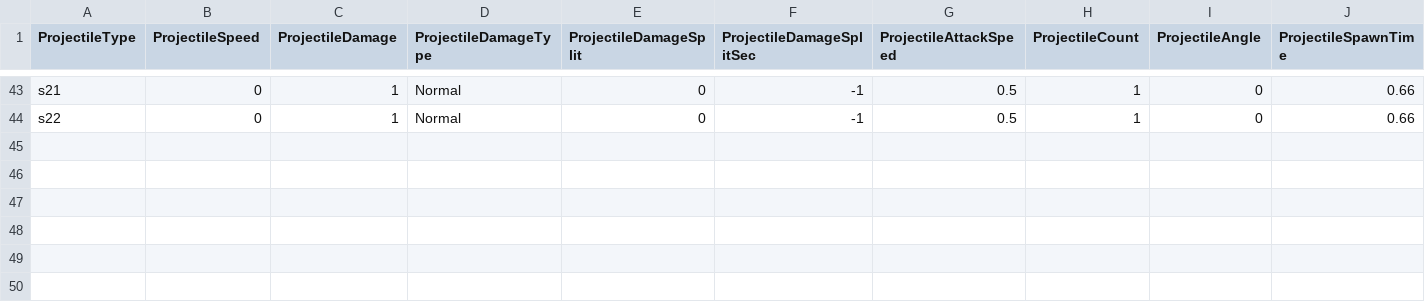
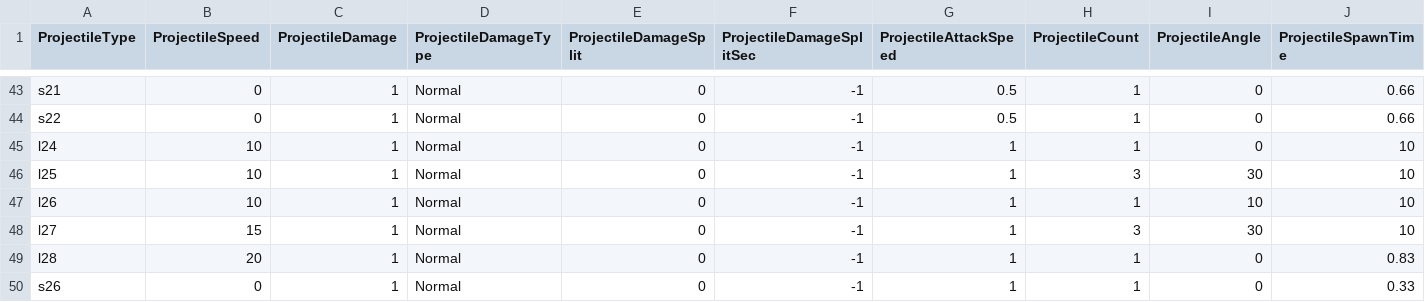
Before and after one commit to yjy1175/AgentCute, a CSV file: Assets/Resources/CSVFile/Projectile.csv, drawn as a sheet; only a part is shown, gaps mark what is left out; rows hold the shown columns only; the diff names each change by its address in the sheet, - before the commit and + after, or states it on an @@ line.

```diff
--- a/Assets/Resources/CSVFile/Projectile.csv
+++ b/Assets/Resources/CSVFile/Projectile.csv
+row 45: l24 | 10 | 1 | Normal | 0 | -1 | 1 | 1 | 0 | 10
+row 46: l25 | 10 | 1 | Normal | 0 | -1 | 1 | 3 | 30 | 10
+row 47: l26 | 10 | 1 | Normal | 0 | -1 | 1 | 1 | 10 | 10
+row 48: l27 | 15 | 1 | Normal | 0 | -1 | 1 | 3 | 30 | 10
+row 49: l28 | 20 | 1 | Normal | 0 | -1 | 1 | 1 | 0 | 0.83
+row 50: s26 | 0 | 1 | Normal | 0 | -1 | 1 | 1 | 0 | 0.33
```
Also changed, not shown: Assets/Resources/CSVFile/MonsterData.csv, Assets/Resources/CSVFile/Skill.csv, 7 other files.
